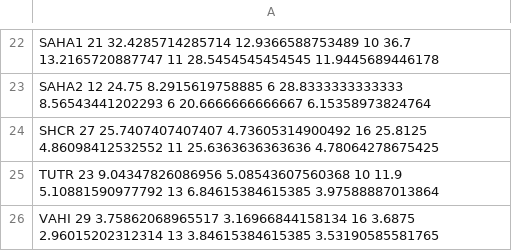
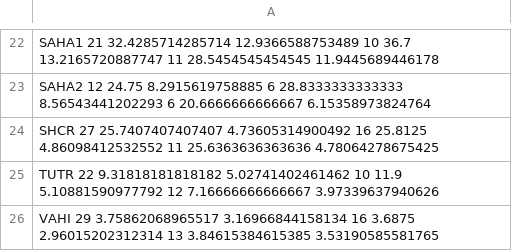
Before and after one commit to ostaizka/Wild_Captive_16S, a TSV file: Results/summary_diversity_dR.tsv, drawn as a sheet; only a part is shown, gaps mark what is left out.

```diff
--- a/Results/summary_diversity_dR.tsv
+++ b/Results/summary_diversity_dR.tsv
@@ -24,3 +24,3 @@
 "SHCR" 27 25.7407407407407 4.73605314900492 16 25.8125 4.86098412532552 11 25.6363636363636 4.78064278675425
-"TUTR" 23 9.04347826086956 5.08543607560368 10 11.9 5.10881590977792 13 6.84615384615385 3.97588887013864
+"TUTR" 22 9.31818181818182 5.02741402461462 10 11.9 5.10881590977792 12 7.16666666666667 3.97339637940626
 "VAHI" 29 3.75862068965517 3.16966844158134 16 3.6875 2.96015202312314 13 3.84615384615385 3.53190585581765
```
Also changed, not shown: Results/summary_diversity_dRER.tsv, 5 other files.
